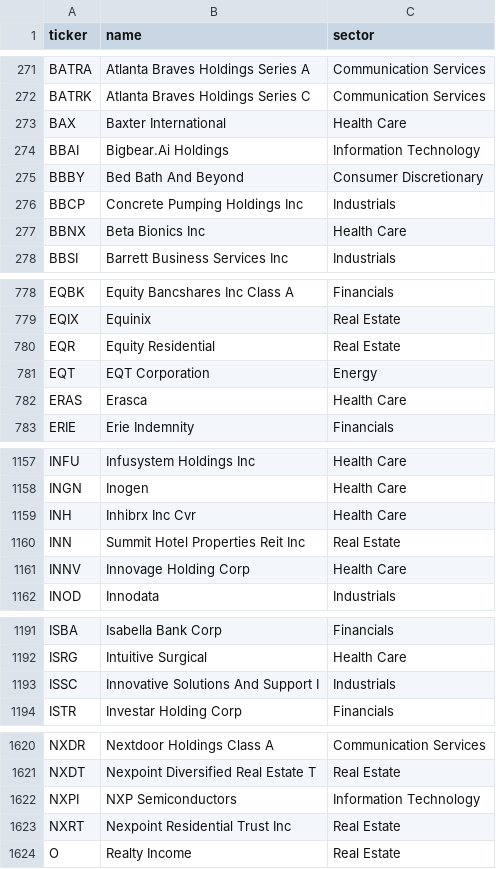
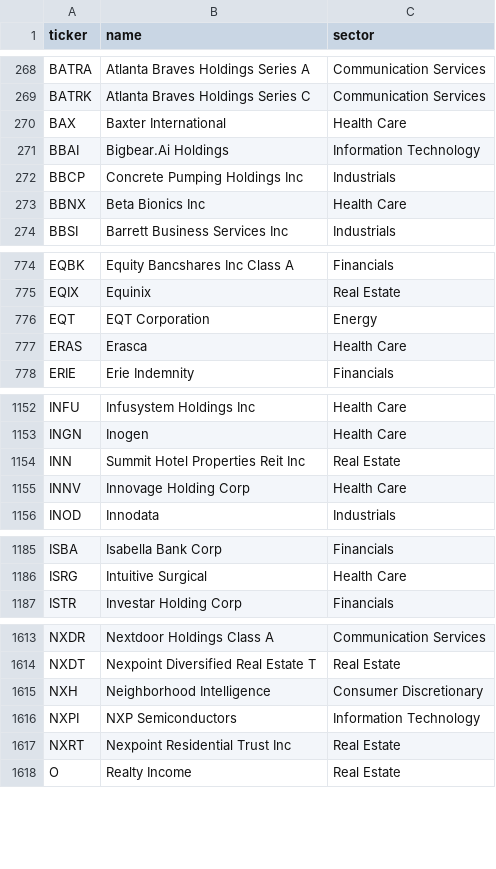
Before and after one commit to naveensc/stock-screener, a CSV file: config/universe.csv, drawn as a sheet; only a part is shown, gaps mark what is left out; the diff covers the shown part only.

```diff
--- a/config/universe.csv
+++ b/config/universe.csv
@@ -274,3 +271,2 @@ BAX,Baxter International,Health Care
 BBAI,Bigbear.Ai Holdings,Information Technology
-BBBY,Bed Bath And Beyond,Consumer Discretionary
 BBCP,Concrete Pumping Holdings Inc,Industrials
@@ -779,3 +775,2 @@ EQBK,Equity Bancshares Inc Class A,Financials
 EQIX,Equinix,Real Estate
-EQR,Equity Residential,Real Estate
 EQT,EQT Corporation,Energy
@@ -1158,3 +1153,2 @@ INFU,Infusystem Holdings Inc,Health Care
 INGN,Inogen,Health Care
-INH,Inhibrx Inc Cvr,Health Care
 INN,Summit Hotel Properties Reit Inc,Real Estate
@@ -1192,3 +1186,2 @@ ISBA,Isabella Bank Corp,Financials
 ISRG,Intuitive Surgical,Health Care
-ISSC,Innovative Solutions And Support I,Industrials
 ISTR,Investar Holding Corp,Financials
@@ -1621,2 +1614,3 @@ NXDR,Nextdoor Holdings Class A,Communication Services
 NXDT,Nexpoint Diversified Real Estate T,Real Estate
+NXH,Neighborhood Intelligence,Consumer Discretionary
 NXPI,NXP Semiconductors,Information Technology
```
Also changed, not shown: 3 added rows, 9 removed rows and 45 edited cells elsewhere in this file, 2 other files.
